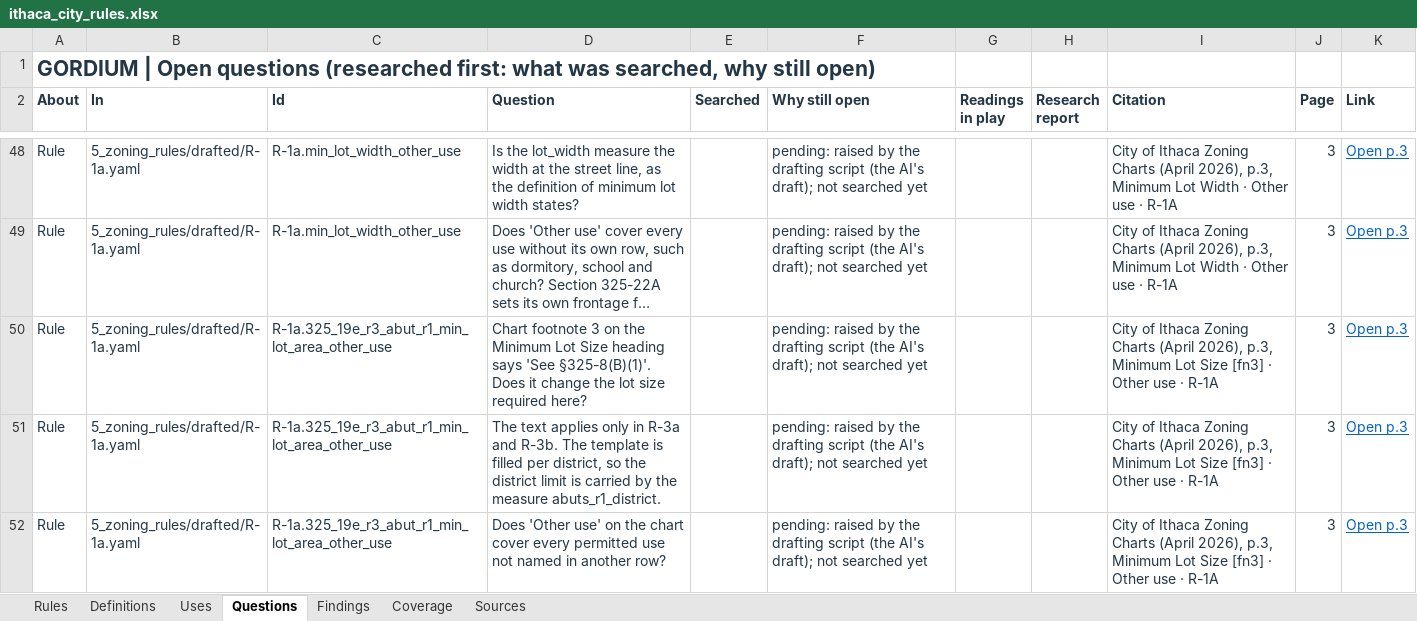
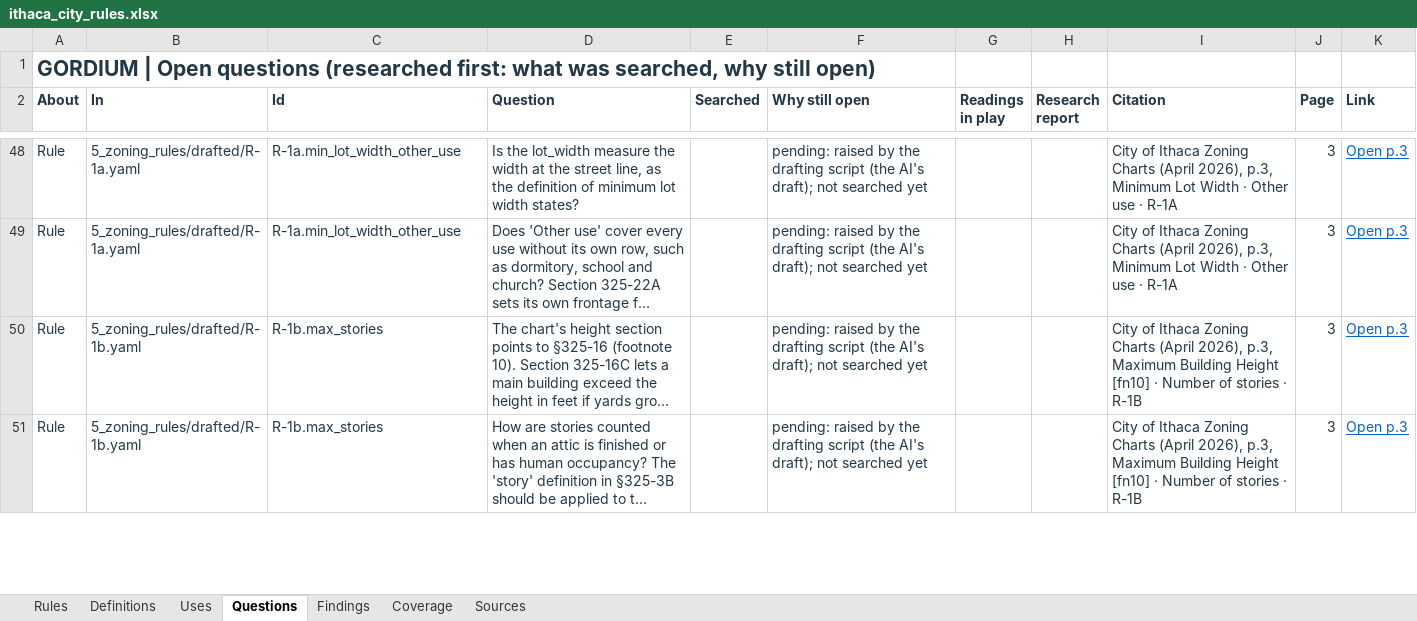
Before and after one commit to bz28/gordium, an Excel workbook: regulations/jurisdictions/new_york/ithaca_city/ithaca_city_rules.xlsx, sheet Questions, drawn as a sheet; only a part is shown, gaps mark what is left out; the shorter side is filled out with more unchanged rows; long unchanged cells end in …; values as stored, in another font and other column widths than the file's, no borders; the diff covers the shown part only; the diff names each change by its address in the sheet, - before the commit and + after, or states it on an @@ line.

```diff
--- a/regulations/jurisdictions/new_york/ithaca_city/ithaca_city_rules.xlsx (sheet Questions)
+++ b/regulations/jurisdictions/new_york/ithaca_city/ithaca_city_rules.xlsx (sheet Questions)
-row 50: Rule | 5_zoning_rules/drafted/R-1a.yaml | R-1a.325_19e_r3_abut_r1_min_lot_area_other_use | Chart footnote 3 on the Minimum Lot Size heading says 'See §325-8(B)(1)'. Does it change the lot size required here? |  | pending: raised by the drafting script (the AI's draft); not searched yet |  |  | City of Ithaca Zoning Charts (April 2026), p.3, Minimum Lot Size [fn3] · Other use · R-1A | 3 | Open p.3
-row 51: Rule | 5_zoning_rules/drafted/R-1a.yaml | R-1a.325_19e_r3_abut_r1_min_lot_area_other_use | The text applies only in R-3a and R-3b. The template is filled per district, so the district limit is carried by the measure abuts_r1_district. |  | pending: raised by the drafting script (the AI's draft); not searched yet |  |  | City of Ithaca Zoning Charts (April 2026), p.3, Minimum Lot Size [fn3] · Other use · R-1A | 3 | Open p.3
-row 52: Rule | 5_zoning_rules/drafted/R-1a.yaml | R-1a.325_19e_r3_abut_r1_min_lot_area_other_use | Does 'Other use' on the chart cover every permitted use not named in another row? |  | pending: raised by the drafting script (the AI's draft); not searched yet |  |  | City of Ithaca Zoning Charts (April 2026), p.3, Minimum Lot Size [fn3] · Other use · R-1A | 3 | Open p.3
```
Also changed, not shown: 33 removed rows elsewhere in this sheet, sheet Rules, 13 other files.
